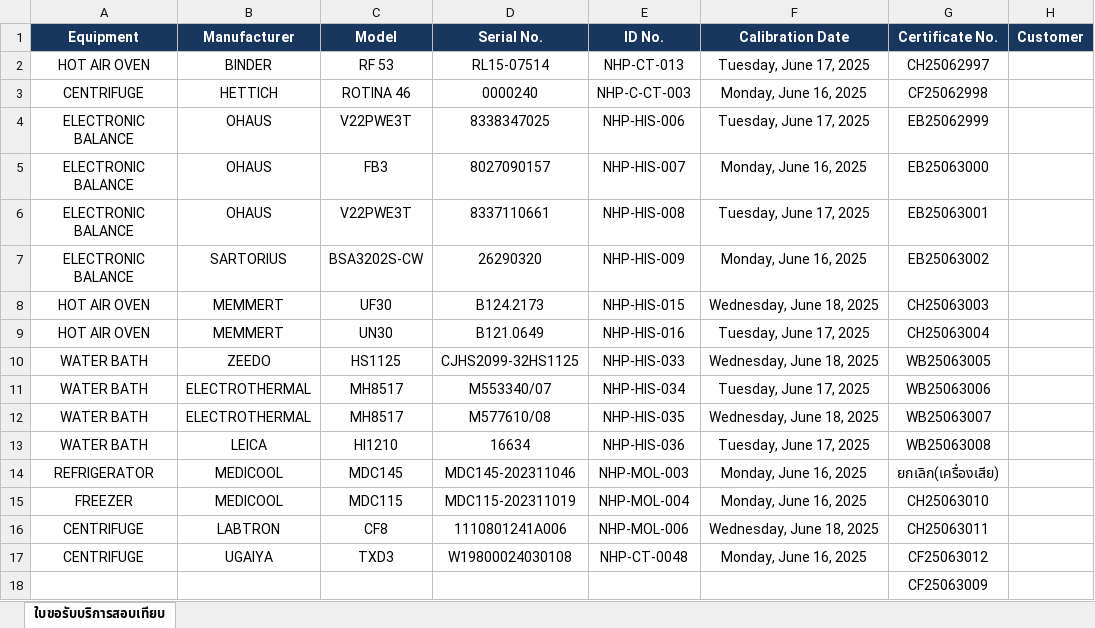
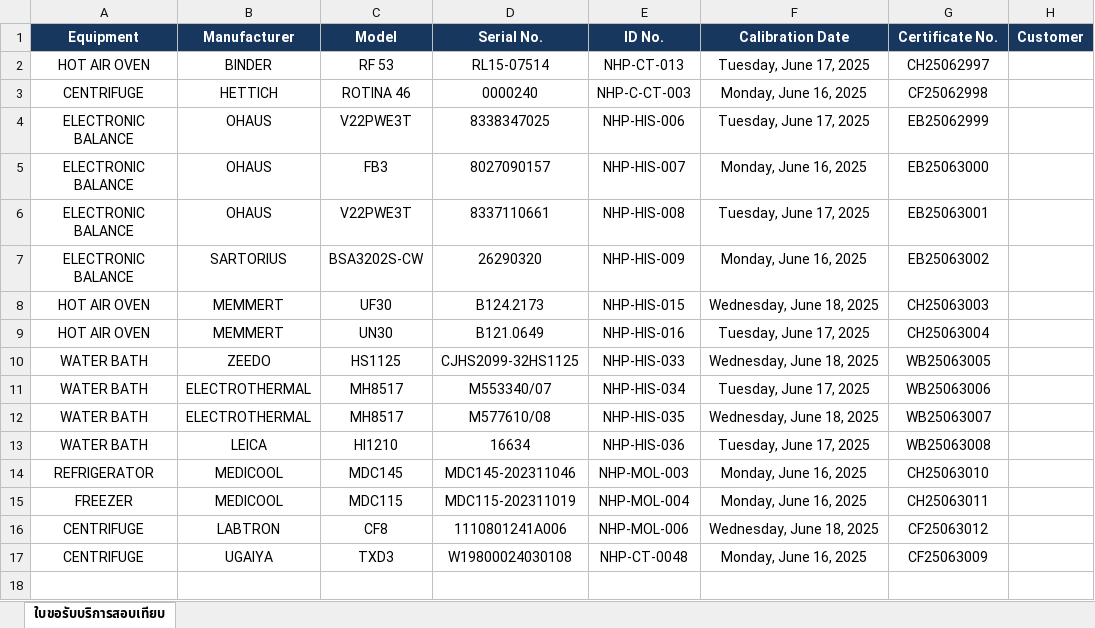
Before and after one commit to nhceshqreporting/streamlit-validator-app, an Excel workbook: ใบขอรับบริการงานสอบเทียบ (ตรวจสอบความถูกต้องใบรายงานผล).xlsx, sheet ใบขอรับบริการสอบเทียบ, drawn as a sheet; values as stored, in another font and other column widths than the file's, no borders; conditional formats not drawn; the diff names each change by its address in the sheet, - before the commit and + after, or states it on an @@ line.

Commit message:
Add files via upload

```diff
--- a/ใบขอรับบริการงานสอบเทียบ (ตรวจสอบความถูกต้องใบรายงานผล).xlsx (sheet ใบขอรับบริการสอบเทียบ)
+++ b/ใบขอรับบริการงานสอบเทียบ (ตรวจสอบความถูกต้องใบรายงานผล).xlsx (sheet ใบขอรับบริการสอบเทียบ)
-G14 (Certificate No.): ยกเลิก(เครื่องเสีย)
+G14 (Certificate No.): CH25063010
-G15 (Certificate No.): CH25063010
+G15 (Certificate No.): CH25063011
-G16 (Certificate No.): CH25063011
+G16 (Certificate No.): CF25063012
-G17 (Certificate No.): CF25063012
+G17 (Certificate No.): CF25063009
-row 18:  |  |  |  |  |  | CF25063009
```
